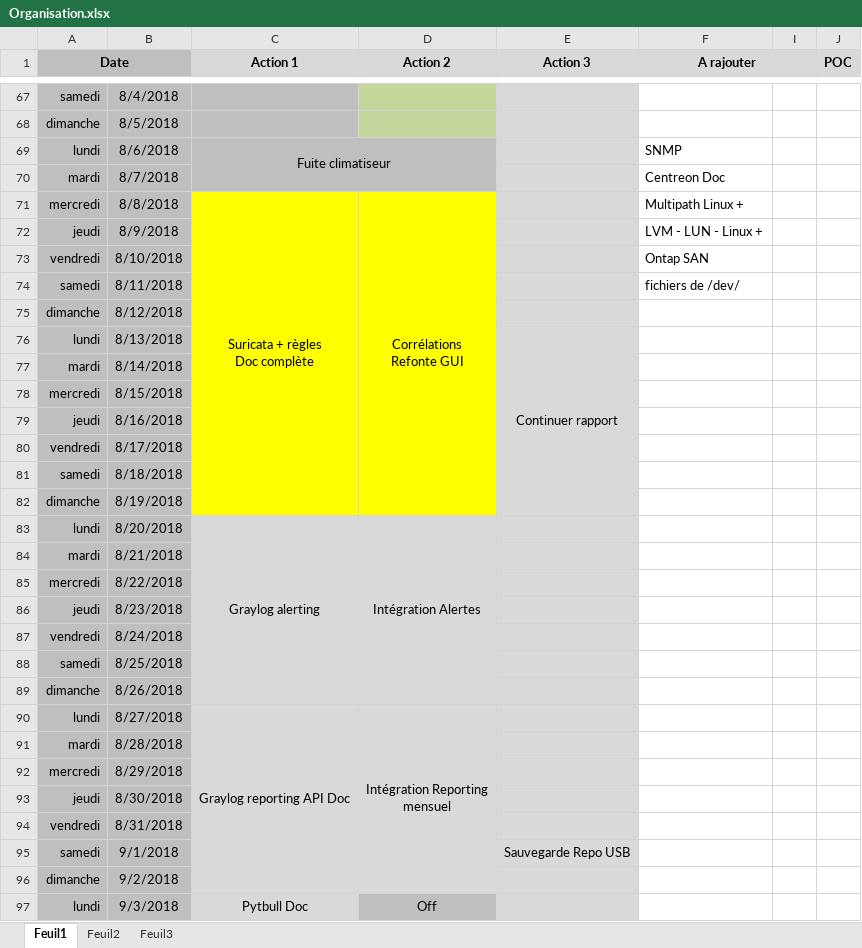
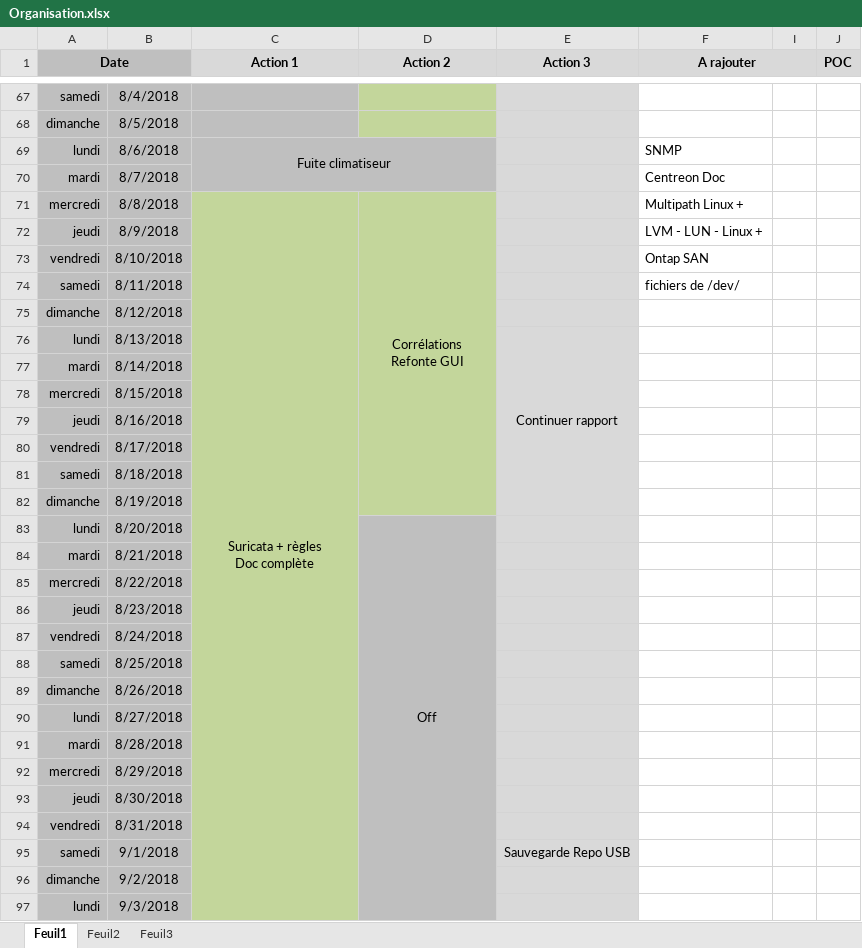
Before and after one commit to bruno-bettuzzi/Repo, an Excel workbook: Organisation.xlsx, sheet Feuil1, drawn as a sheet; only a part is shown, gaps mark what is left out; values as stored, in another font and other column widths than the file's, no borders; ↵ is a line break in a cell; the diff covers the shown part only; the diff names each change by its address in the sheet, - before the commit and + after, or states it on an @@ line.

```diff
--- a/Organisation.xlsx (sheet Feuil1)
+++ b/Organisation.xlsx (sheet Feuil1)
-C71:D82 fill: #FFFF00
+C71:D82 fill: #C3D69B
-C71:C82 merged
+C71:C111 merged
-C83 (Action 1): Graylog alerting
+C83 (Action 1): (empty)
-C83:C97 fill: #D9D9D9
+C83:C97 fill: #C3D69B
-C83:C89 merged
-D83 (Action 2): Intégration Alertes
+D83 (Action 2): Off
-D83:D96 fill: #D9D9D9
+D83:D96 fill: #BFBFBF
-D83:D89 merged
+D83:D110 merged
-C90 (Action 1): Graylog reporting API Doc
+C90 (Action 1): (empty)
-C90:C96 merged
-D90 (Action 2): Intégration Reporting ↵ mensuel
+D90 (Action 2): (empty)
-D90:D96 merged
-C97 (Action 1): Pytbull Doc
+C97 (Action 1): (empty)
-C97:C103 merged
-D97 (Action 2): Off
+D97 (Action 2): (empty)
-D97:D103 merged
```
Also changed, not shown: 4 edited cells, cell formats and merged cells elsewhere in this sheet, Mise_a_niveau_annuelle.xlsx, 5 other files.
